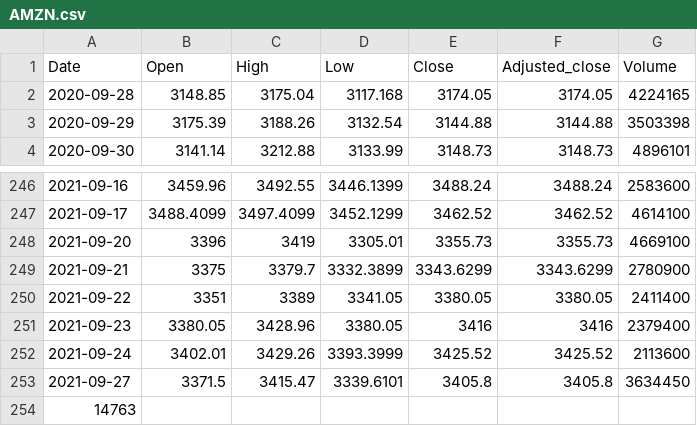
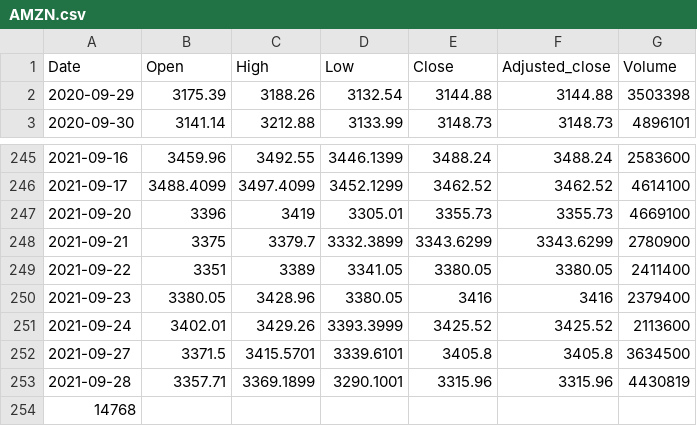
Before and after one commit to turican0/NeuralFin, a CSV file: data/AMZN.csv, drawn as a sheet; only a part is shown, gaps mark what is left out.

```diff
--- a/data/AMZN.csv
+++ b/data/AMZN.csv
@@ -1,3 +1,2 @@
 Date,Open,High,Low,Close,Adjusted_close,Volume
-2020-09-28,3148.85,3175.04,3117.168,3174.05,3174.05,4224165
 2020-09-29,3175.39,3188.26,3132.54,3144.88,3144.88,3503398
@@ -252,3 +251,4 @@ Date,Open,High,Low,Close,Adjusted_close,Volume
 2021-09-24,3402.01,3429.26,3393.3999,3425.52,3425.52,2113600
-2021-09-27,3371.5,3415.47,3339.6101,3405.8,3405.8,3634450
-14763
+2021-09-27,3371.5,3415.5701,3339.6101,3405.8,3405.8,3634500
+2021-09-28,3357.71,3369.1899,3290.1001,3315.96,3315.96,4430819
+14768
```
Also changed, not shown: data/0/addlog.csv, data/1/addlog.csv, 42 other files.
